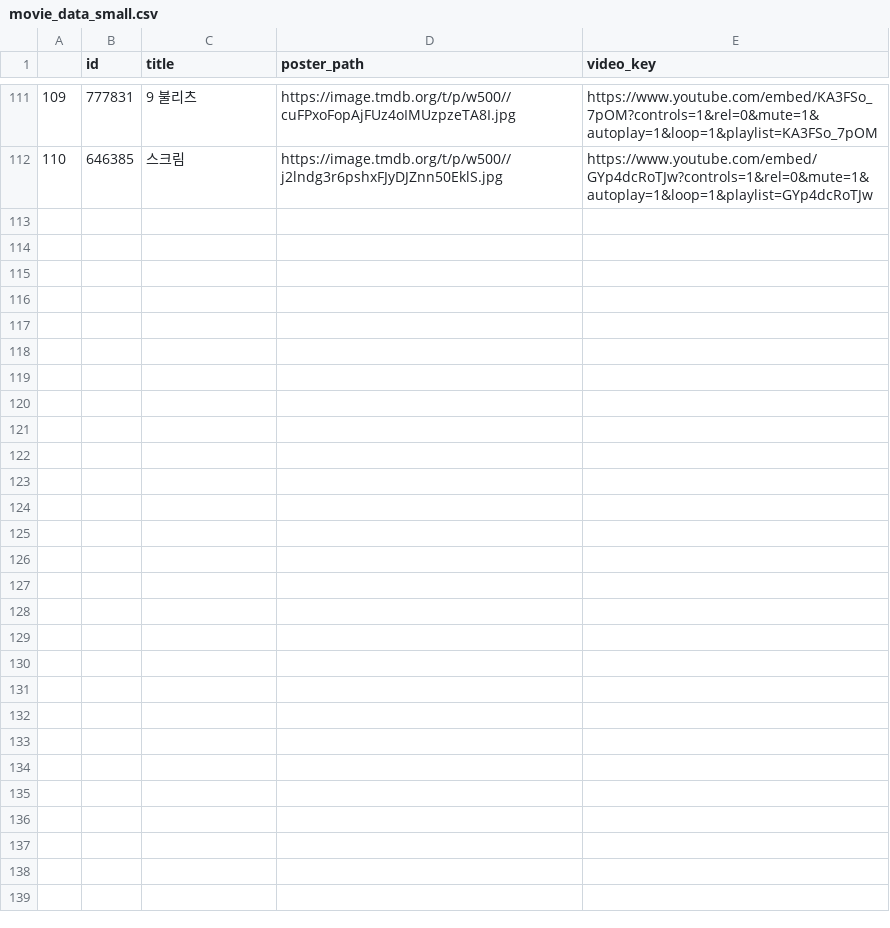
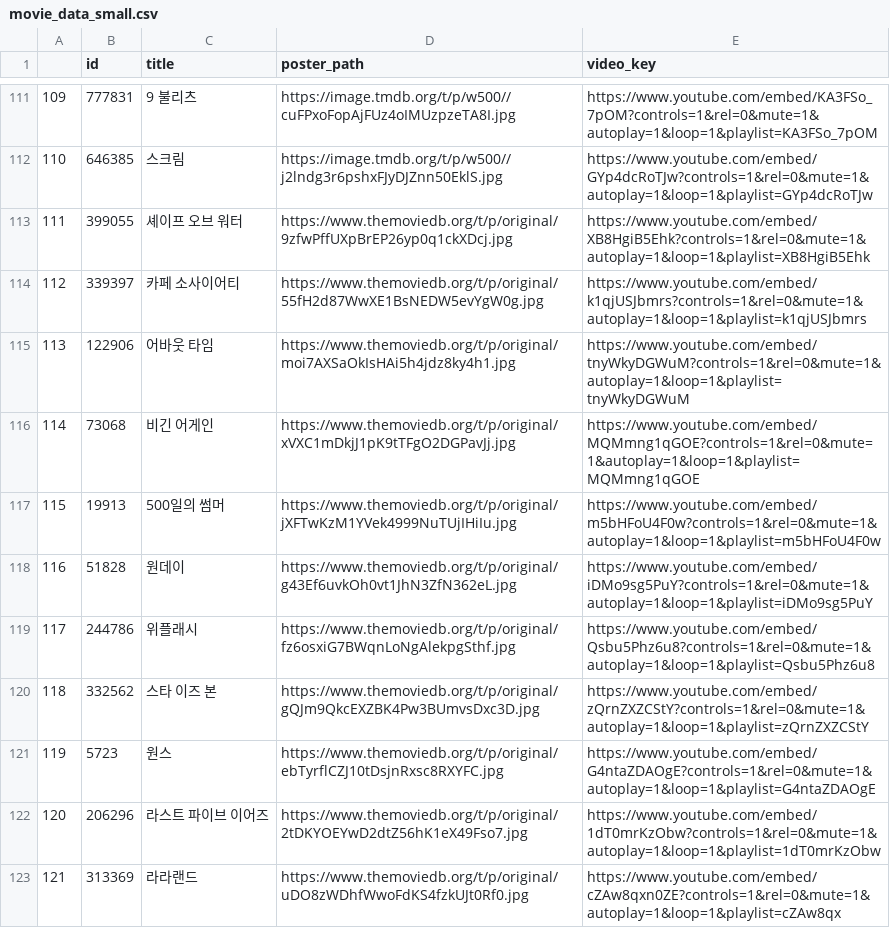
Before and after one commit to ebyoung/final_pjt, a CSV file: final-pjt-back/movie_data_small.csv, drawn as a sheet; only a part is shown, gaps mark what is left out; the diff names each change by its address in the sheet, - before the commit and + after, or states it on an @@ line.

Commit message:
Add movie data

```diff
--- a/final-pjt-back/movie_data_small.csv
+++ b/final-pjt-back/movie_data_small.csv
+row 113: 111 | 399055 | 셰이프 오브 워터 | https://www.themoviedb.org/t/p/original/9zfwPffUXpBrEP26yp0q1ckXDcj.jpg | https://www.youtube.com/embed/XB8HgiB5Ehk?controls=1&rel=0&mute=1&autoplay=1&loop=1&playlist=XB8HgiB5Ehk
+row 114: 112 | 339397 | 카페 소사이어티 | https://www.themoviedb.org/t/p/original/55fH2d87WwXE1BsNEDW5evYgW0g.jpg | https://www.youtube.com/embed/k1qjUSJbmrs?controls=1&rel=0&mute=1&autoplay=1&loop=1&playlist=k1qjUSJbmrs
+row 115: 113 | 122906 | 어바웃 타임 | https://www.themoviedb.org/t/p/original/moi7AXSaOkIsHAi5h4jdz8ky4h1.jpg | https://www.youtube.com/embed/tnyWkyDGWuM?controls=1&rel=0&mute=1&autoplay=1&loop=1&playlist=tnyWkyDGWuM
+row 116: 114 | 73068 | 비긴 어게인 | https://www.themoviedb.org/t/p/original/xVXC1mDkjJ1pK9tTFgO2DGPavJj.jpg | https://www.youtube.com/embed/MQMmng1qGOE?controls=1&rel=0&mute=1&autoplay=1&loop=1&playlist=MQMmng1qGOE
+row 117: 115 | 19913 | 500일의 썸머 | https://www.themoviedb.org/t/p/original/jXFTwKzM1YVek4999NuTUjIHiIu.jpg | https://www.youtube.com/embed/m5bHFoU4F0w?controls=1&rel=0&mute=1&autoplay=1&loop=1&playlist=m5bHFoU4F0w
+row 118: 116 | 51828 | 원데이 | https://www.themoviedb.org/t/p/original/g43Ef6uvkOh0vt1JhN3ZfN362eL.jpg | https://www.youtube.com/embed/iDMo9sg5PuY?controls=1&rel=0&mute=1&autoplay=1&loop=1&playlist=iDMo9sg5PuY
+row 119: 117 | 244786 | 위플래시 | https://www.themoviedb.org/t/p/original/fz6osxiG7BWqnLoNgAlekpgSthf.jpg | https://www.youtube.com/embed/Qsbu5Phz6u8?controls=1&rel=0&mute=1&autoplay=1&loop=1&playlist=Qsbu5Phz6u8
+row 120: 118 | 332562 | 스타 이즈 본 | https://www.themoviedb.org/t/p/original/gQJm9QkcEXZBK4Pw3BUmvsDxc3D.jpg | https://www.youtube.com/embed/zQrnZXZCStY?controls=1&rel=0&mute=1&autoplay=1&loop=1&playlist=zQrnZXZCStY
+row 121: 119 | 5723 | 원스 | https://www.themoviedb.org/t/p/original/ebTyrflCZJ10tDsjnRxsc8RXYFC.jpg | https://www.youtube.com/embed/G4ntaZDAOgE?controls=1&rel=0&mute=1&autoplay=1&loop=1&playlist=G4ntaZDAOgE
+row 122: 120 | 206296 | 라스트 파이브 이어즈 | https://www.themoviedb.org/t/p/original/2tDKYOEYwD2dtZ56hK1eX49Fso7.jpg | https://www.youtube.com/embed/1dT0mrKzObw?controls=1&rel=0&mute=1&autoplay=1&loop=1&playlist=1dT0mrKzObw
+row 123: 121 | 313369 | 라라랜드 | https://www.themoviedb.org/t/p/original/uDO8zWDhfWwoFdKS4fzkUJt0Rf0.jpg | https://www.youtube.com/embed/cZAw8qxn0ZE?controls=1&rel=0&mute=1&autoplay=1&loop=1&playlist=cZAw8qx
```
Also changed, not shown: 10 other files.
